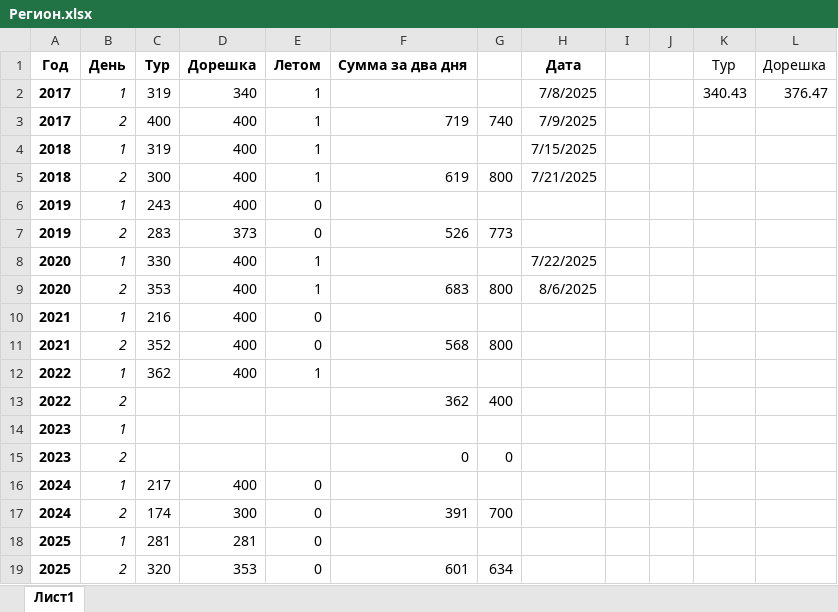
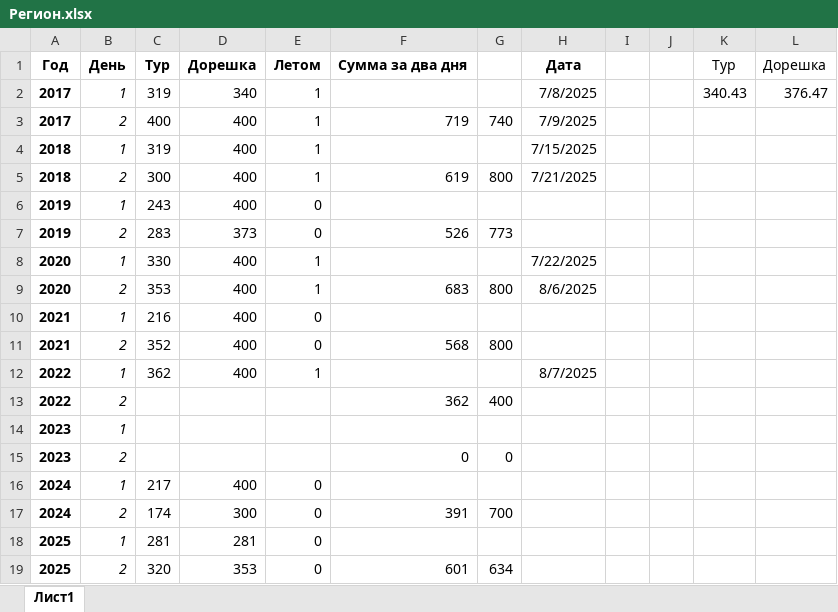
Before and after one commit to Marselel/vseros, an Excel workbook: Регион.xlsx, sheet Лист1, drawn as a sheet; values as stored, in another font and other column widths than the file's, no borders; the diff names each change by its address in the sheet, - before the commit and + after, or states it on an @@ line.

Commit message:
Add files via upload

```diff
--- a/Регион.xlsx (sheet Лист1)
+++ b/Регион.xlsx (sheet Лист1)
-H12: (empty)
+H12: 8/7/2025
```
